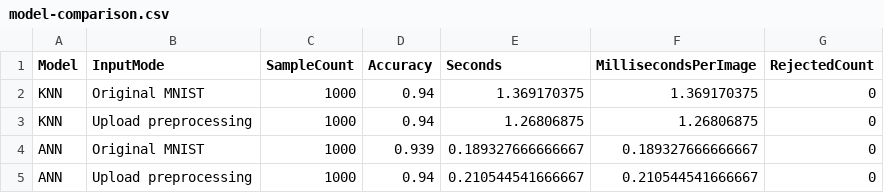
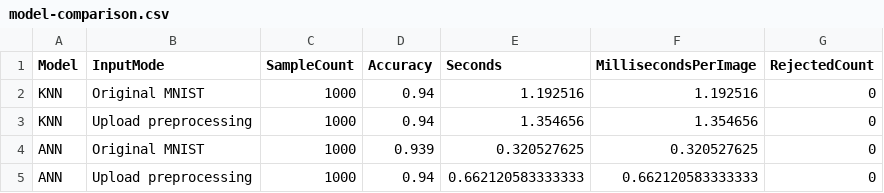
Before and after one commit to minthwaykhant711/SmartImageToolbox, a CSV file: results/model-comparison.csv, drawn as a sheet.

```diff
--- a/results/model-comparison.csv
+++ b/results/model-comparison.csv
@@ -1,5 +1,5 @@
 Model,InputMode,SampleCount,Accuracy,Seconds,MillisecondsPerImage,RejectedCount
-KNN,Original MNIST,1000,0.94,1.369170375,1.369170375,0
-KNN,Upload preprocessing,1000,0.94,1.26806875,1.26806875,0
-ANN,Original MNIST,1000,0.939,0.189327666666667,0.189327666666667,0
-ANN,Upload preprocessing,1000,0.94,0.210544541666667,0.210544541666667,0
+KNN,Original MNIST,1000,0.94,1.192516,1.192516,0
+KNN,Upload preprocessing,1000,0.94,1.354656,1.354656,0
+ANN,Original MNIST,1000,0.939,0.320527625,0.320527625,0
+ANN,Upload preprocessing,1000,0.94,0.662120583333333,0.662120583333333,0
```
Also changed, not shown: 1 other file.
